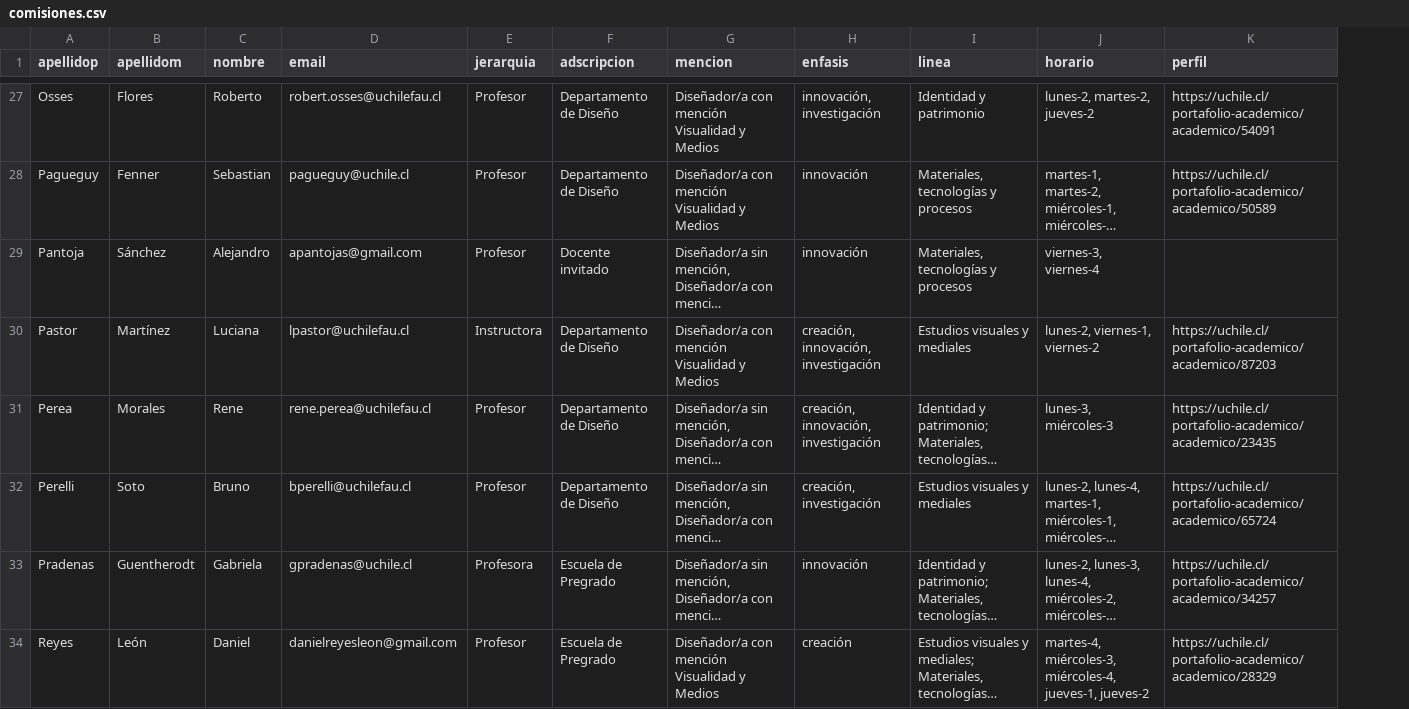
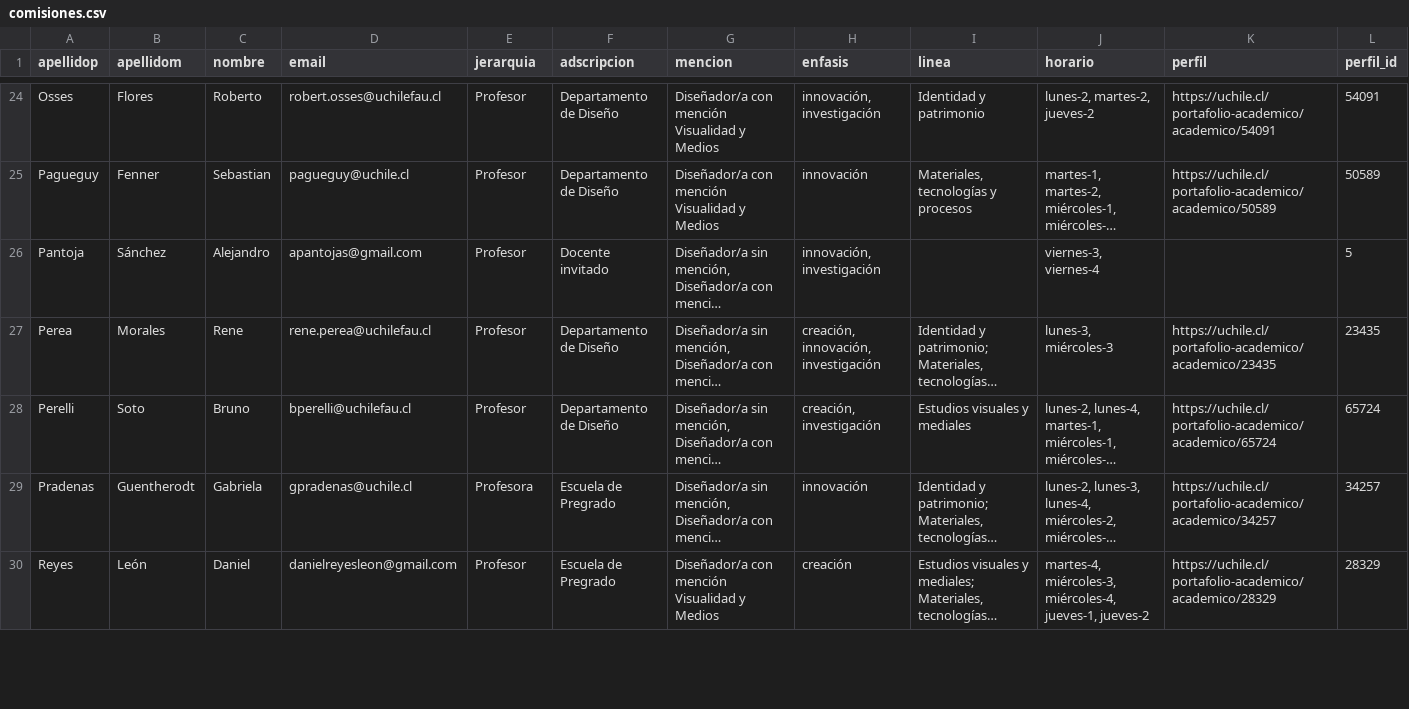
Before and after one commit to disenoUChile/titulo, a CSV file: data/comisiones.csv, drawn as a sheet; only a part is shown, gaps mark what is left out; long unchanged cells end in …; removed rows and columns are numbered as before the commit, all else as after; the diff covers the shown part only; the diff names each change by its address in the sheet, - before the commit and + after, or states it on an @@ line.

Commit message:
Add files via upload

```diff
--- a/data/comisiones.csv
+++ b/data/comisiones.csv
+column L (perfil_id), rows 24-30: 54091 | 50589 | 5 | 23435 | 65724 | 34257 | 28329
-H26 (enfasis): innovación
+H26 (enfasis): innovación, investigación
-I26 (linea): Materiales, tecnologías y procesos
+I26 (linea): (empty)
-row 30: Pastor | Martínez | Luciana | lpastor@uchilefau.cl | Instructora | Departamento de Diseño | Diseñador/a con mención Visualidad y Medios | creación, innovación, investigación | Estudios visuales y mediales | lunes-2, viernes-1, viernes-2 | https://uchile.cl/portafolio-academico/academico/87203
```
Also changed, not shown: 1 added row, 5 removed rows and 22 edited cells elsewhere in this file.
